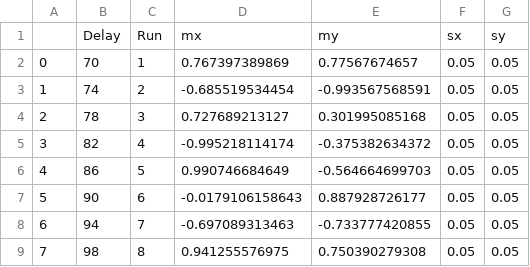
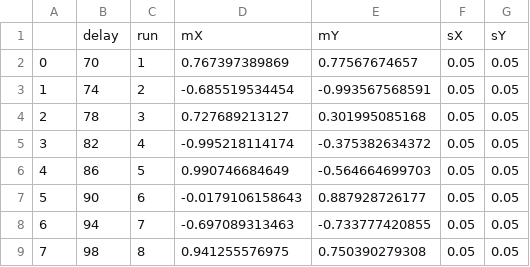
Before and after one commit to AndreasWituschek/fermi_analysis, a CSV file: exampleData.csv, drawn as a sheet.

Commit message:
TDFD.py and masterfilewriter.py updated so we can have 4 MFLI channels.
Need to adjust import of mfli hd5 data in masterfilewriter.py --> Daniel

```diff
--- a/exampleData.csv
+++ b/exampleData.csv
@@ -1,2 +1,2 @@
-,Delay,Run,mx,my,sx,sy
+,delay,run,mX,mY,sX,sY
 0,70,1,0.767397389869,0.77567674657,0.05,0.05
```
Also changed, not shown: 5 other files.
